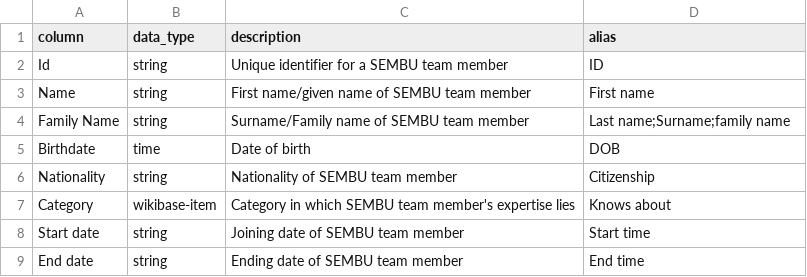
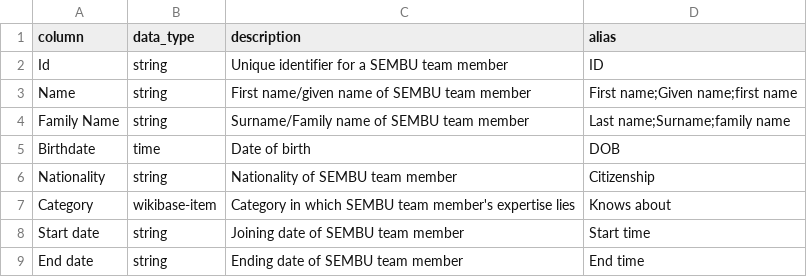
Before and after one commit to mohammadzainabbas/wikibase-nttdata, a CSV file: data/team_member_mapping.csv, drawn as a sheet.

Commit message:
Minor changes

```diff
--- a/data/team_member_mapping.csv
+++ b/data/team_member_mapping.csv
@@ -2,3 +2,3 @@
 Id,string,Unique identifier for a SEMBU team member,ID
-Name,string,First name/given name of SEMBU team member,First name
+Name,string,First name/given name of SEMBU team member,First name;Given name;first name
 Family Name,string,Surname/Family name of SEMBU team member,Last name;Surname;family name
```
